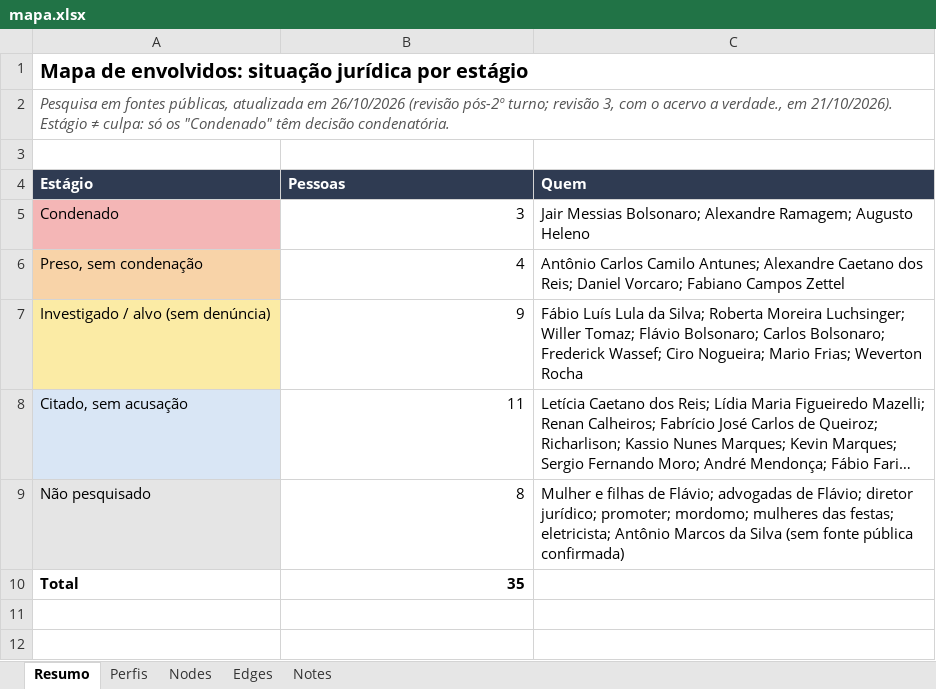
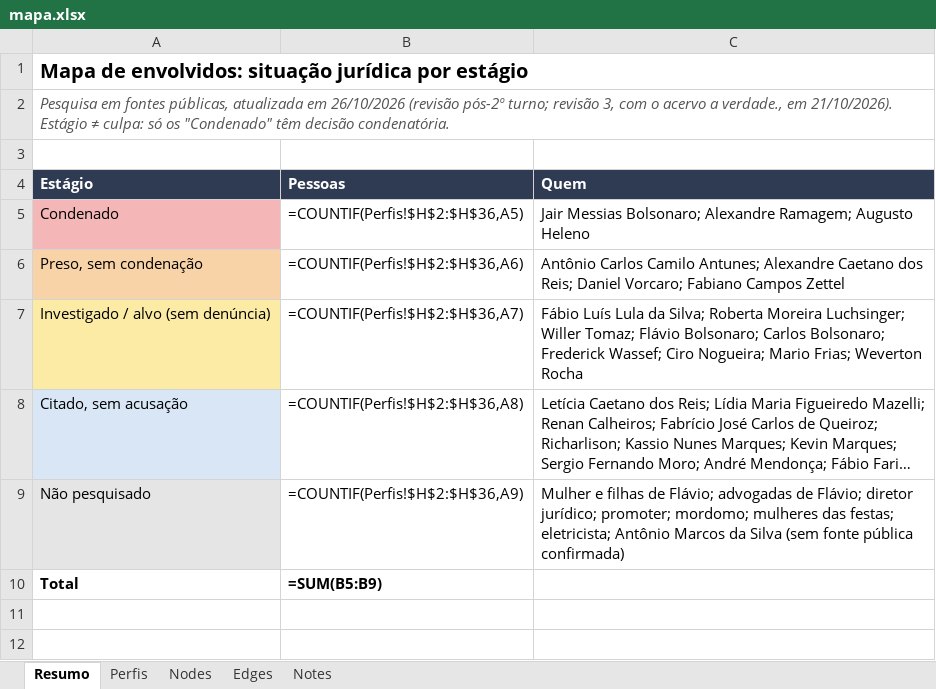
Before and after one commit to isisbramos/mapa-envolvidos-conexoes, an Excel workbook: data/mapa.xlsx, sheet Resumo, drawn as a sheet; only a part is shown; long unchanged cells end in …; values as stored, in another font and other column widths than the file's, no borders; formulas without a stored value are shown as written; charts and pictures not drawn; the diff names each change by its address in the sheet, - before the commit and + after, or states it on an @@ line.

```diff
--- a/data/mapa.xlsx (sheet Resumo)
+++ b/data/mapa.xlsx (sheet Resumo)
-B5 (Pessoas): 3
+B5 (Pessoas): =COUNTIF(Perfis!$H$2:$H$36,A5)
-B6 (Pessoas): 4
+B6 (Pessoas): =COUNTIF(Perfis!$H$2:$H$36,A6)
-B7 (Pessoas): 9
+B7 (Pessoas): =COUNTIF(Perfis!$H$2:$H$36,A7)
-B8 (Pessoas): 11
+B8 (Pessoas): =COUNTIF(Perfis!$H$2:$H$36,A8)
-B9 (Pessoas): 8
+B9 (Pessoas): =COUNTIF(Perfis!$H$2:$H$36,A9)
-B10 (Pessoas): 35
+B10 (Pessoas): =SUM(B5:B9)
```
Also changed, not shown: sheet Edges, sheet Nodes, sheet Perfis, sheet Notes, charts or pictures, 1 other file.
